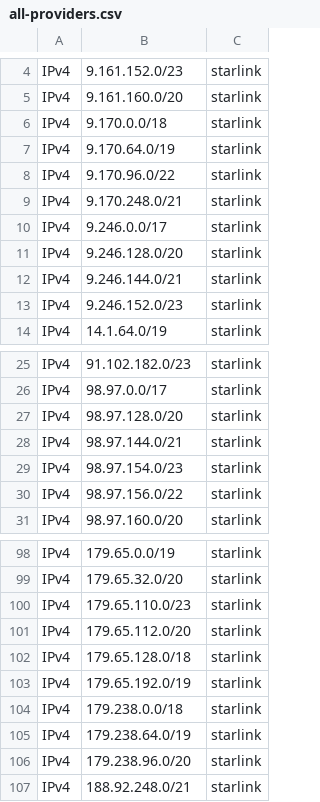
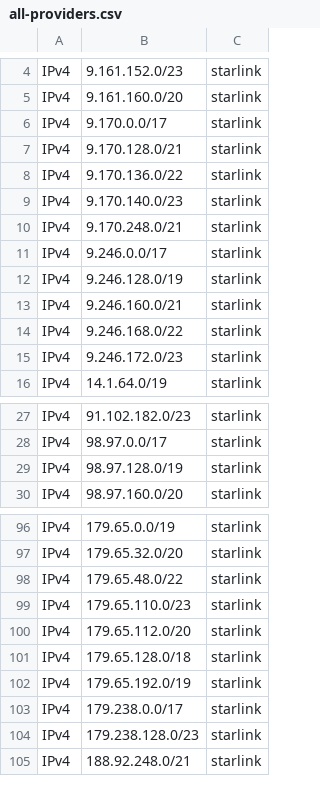
Before and after one commit to disposable/cloud-ip-ranges, a CSV file: misc/all-providers.csv, drawn as a sheet; only a part is shown, gaps mark what is left out; the diff covers the shown part only.

```diff
--- a/misc/all-providers.csv
+++ b/misc/all-providers.csv
@@ -5,10 +5,12 @@ IPv4,9.161.152.0/23,starlink
 IPv4,9.161.160.0/20,starlink
-IPv4,9.170.0.0/18,starlink
-IPv4,9.170.64.0/19,starlink
-IPv4,9.170.96.0/22,starlink
+IPv4,9.170.0.0/17,starlink
+IPv4,9.170.128.0/21,starlink
+IPv4,9.170.136.0/22,starlink
+IPv4,9.170.140.0/23,starlink
 IPv4,9.170.248.0/21,starlink
 IPv4,9.246.0.0/17,starlink
-IPv4,9.246.128.0/20,starlink
-IPv4,9.246.144.0/21,starlink
-IPv4,9.246.152.0/23,starlink
+IPv4,9.246.128.0/19,starlink
+IPv4,9.246.160.0/21,starlink
+IPv4,9.246.168.0/22,starlink
+IPv4,9.246.172.0/23,starlink
 IPv4,14.1.64.0/19,starlink
@@ -26,6 +28,3 @@ IPv4,91.102.182.0/23,starlink
 IPv4,98.97.0.0/17,starlink
-IPv4,98.97.128.0/20,starlink
-IPv4,98.97.144.0/21,starlink
-IPv4,98.97.154.0/23,starlink
-IPv4,98.97.156.0/22,starlink
+IPv4,98.97.128.0/19,starlink
 IPv4,98.97.160.0/20,starlink
@@ -99,2 +97,3 @@ IPv4,179.65.0.0/19,starlink
 IPv4,179.65.32.0/20,starlink
+IPv4,179.65.48.0/22,starlink
 IPv4,179.65.110.0/23,starlink
@@ -103,5 +102,4 @@ IPv4,179.65.128.0/18,starlink
 IPv4,179.65.192.0/19,starlink
-IPv4,179.238.0.0/18,starlink
-IPv4,179.238.64.0/19,starlink
-IPv4,179.238.96.0/20,starlink
+IPv4,179.238.0.0/17,starlink
+IPv4,179.238.128.0/23,starlink
 IPv4,188.92.248.0/21,starlink
```
Also changed, not shown: 2 added rows, 2 removed rows and 2 edited cells elsewhere in this file, misc/starlink.csv, 6 other files.
